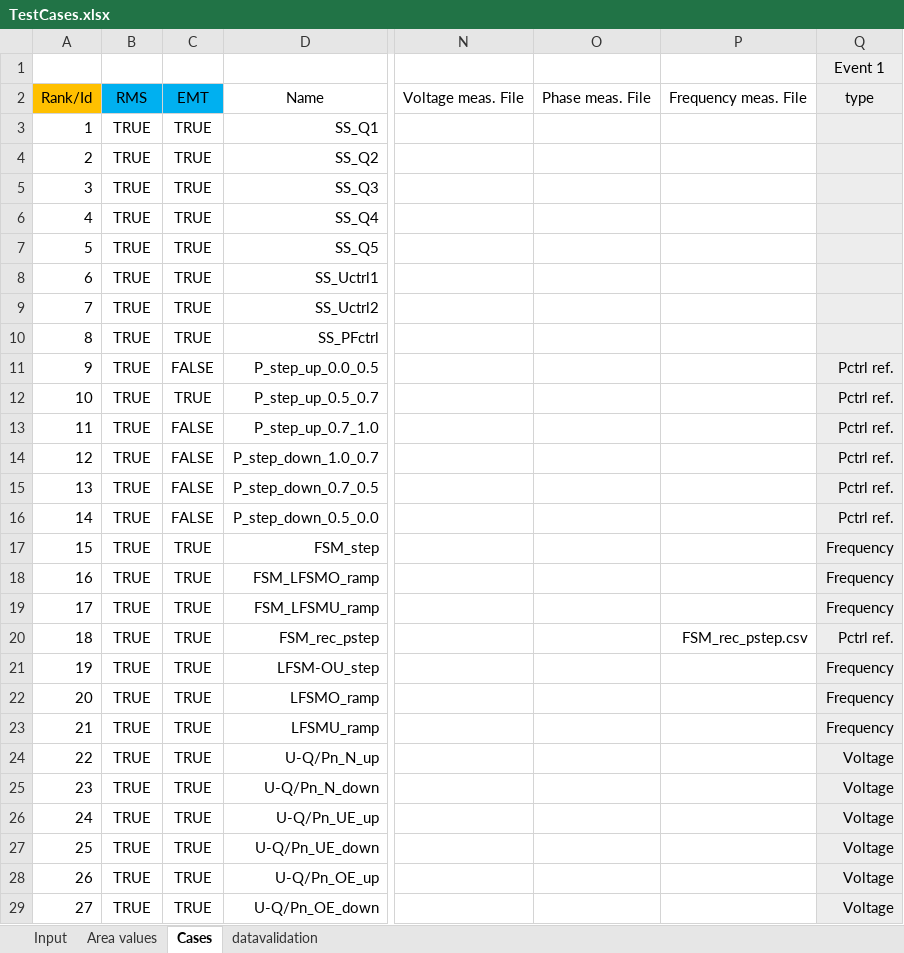
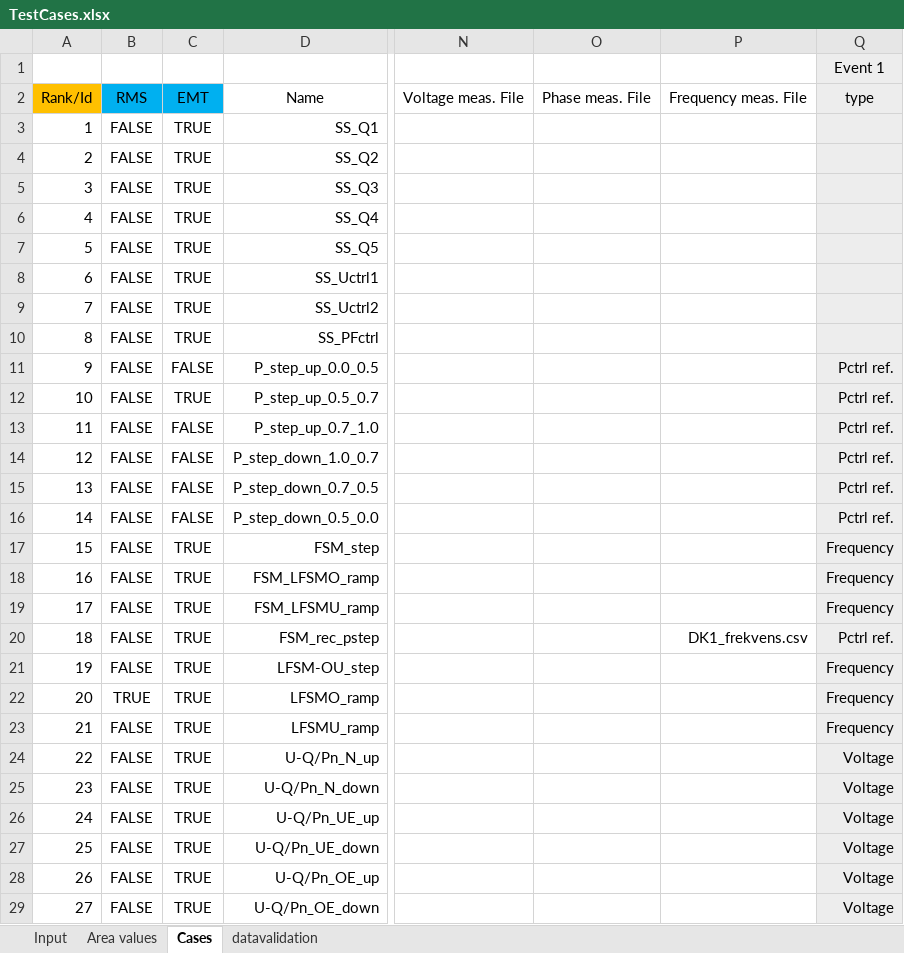
Before and after one commit to Energinet-AIG/MTB, an Excel workbook: TestCases.xlsx, sheet Cases, drawn as a sheet; only a part is shown, gaps mark what is left out; values as stored, in another font and other column widths than the file's, no borders; the diff covers the shown part only; the diff names each change by its address in the sheet, - before the commit and + after, or states it on an @@ line.

```diff
--- a/TestCases.xlsx (sheet Cases)
+++ b/TestCases.xlsx (sheet Cases)
-B3:B21: TRUE
+B3:B21: FALSE
-P20: FSM_rec_pstep.csv
+P20: DK1_frekvens.csv
-B23:B29: TRUE
+B23:B29: FALSE
```
Also changed, not shown: 51 edited cells elsewhere in this sheet, formulas that keep their value, 2 other files.
